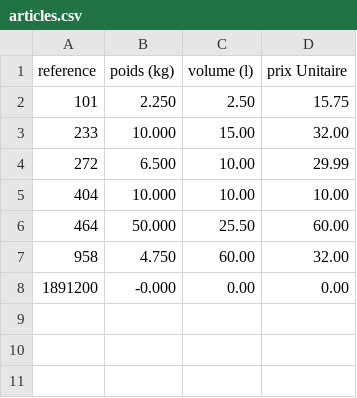
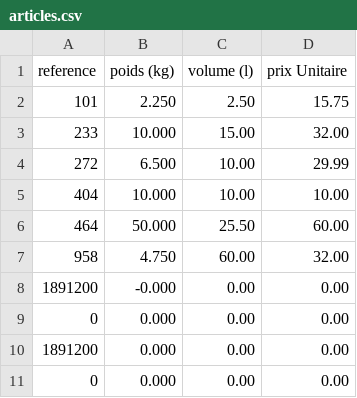
Before and after one commit to Pepit0404/IUT-1.01, a CSV file: ressource/articles.csv, drawn as a sheet; the diff names each change by its address in the sheet, - before the commit and + after, or states it on an @@ line.

```diff
--- a/ressource/articles.csv
+++ b/ressource/articles.csv
+row 9: 0 | 0.000 | 0.00 | 0.00
+row 10: 1891200 | 0.000 | 0.00 | 0.00
+row 11: 0 | 0.000 | 0.00 | 0.00
```
Also changed, not shown: 5 other files.
